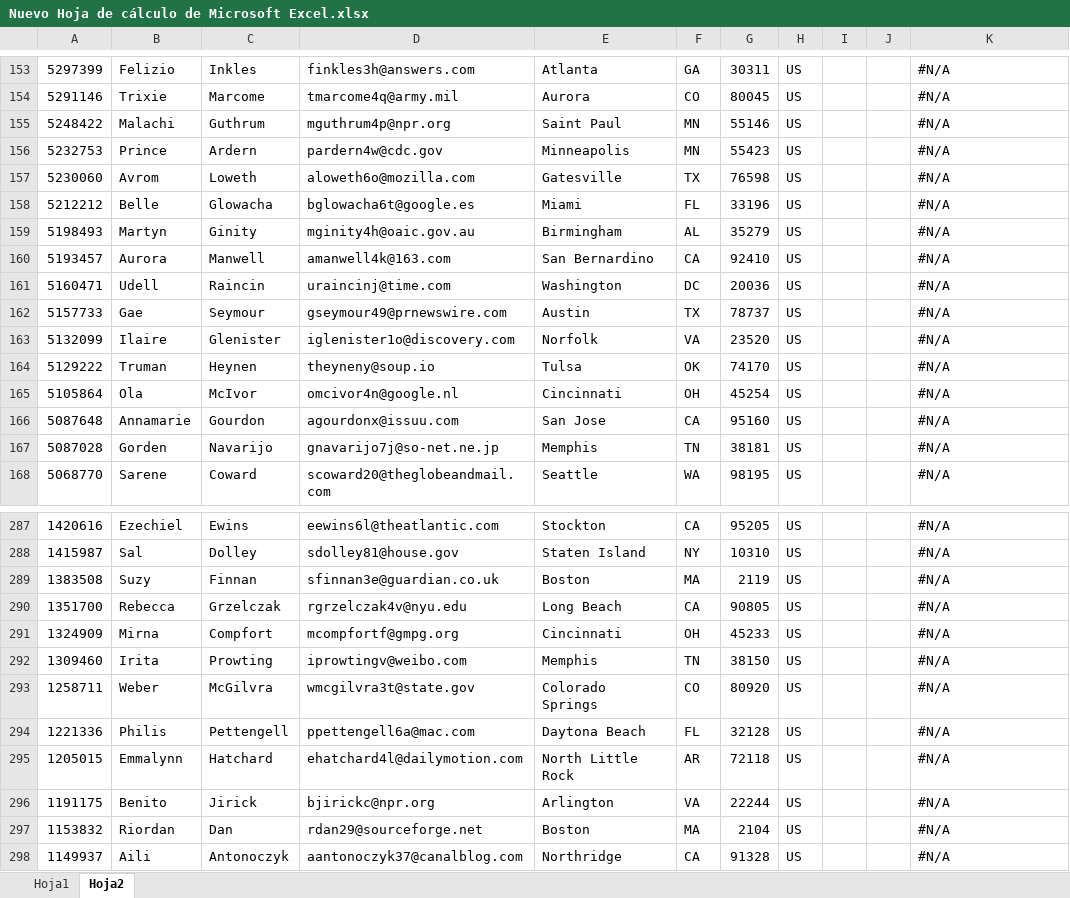
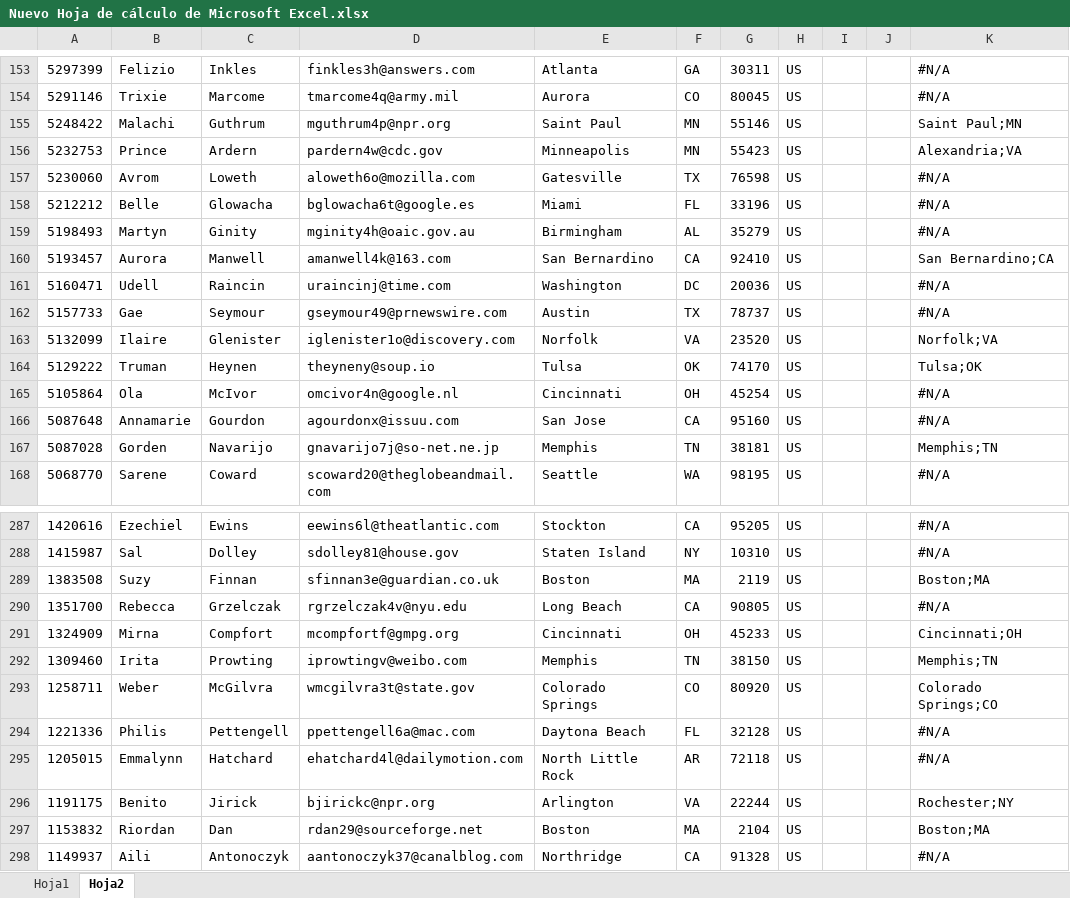
Before and after one commit to kconstantej/UI_Binaria_KenConstante, an Excel workbook: Data/Output/Nuevo Hoja de cálculo de Microsoft Excel.xlsx, sheet Hoja2, drawn as a sheet; only a part is shown, gaps mark what is left out; values as stored, in another font and other column widths than the file's, no cell formats; the diff covers the shown part only; the diff names each change by its address in the sheet, - before the commit and + after, or states it on an @@ line.

```diff
--- a/Data/Output/Nuevo Hoja de cálculo de Microsoft Excel.xlsx (sheet Hoja2)
+++ b/Data/Output/Nuevo Hoja de cálculo de Microsoft Excel.xlsx (sheet Hoja2)
-K155: #N/A
+K155: Saint Paul;MN
-K156: #N/A
+K156: Alexandria;VA
-K160: #N/A
+K160: San Bernardino;CA
-K163: #N/A
+K163: Norfolk;VA
-K164: #N/A
+K164: Tulsa;OK
-K167: #N/A
+K167: Memphis;TN
-K289: #N/A
+K289: Boston;MA
-K291: #N/A
+K291: Cincinnati;OH
-K292: #N/A
+K292: Memphis;TN
-K293: #N/A
+K293: Colorado Springs;CO
-K296: #N/A
+K296: Rochester;NY
-K297: #N/A
+K297: Boston;MA
```
Also changed, not shown: 43 edited cells elsewhere in this sheet, cell formats, formulas that keep their value, 4 other files.
